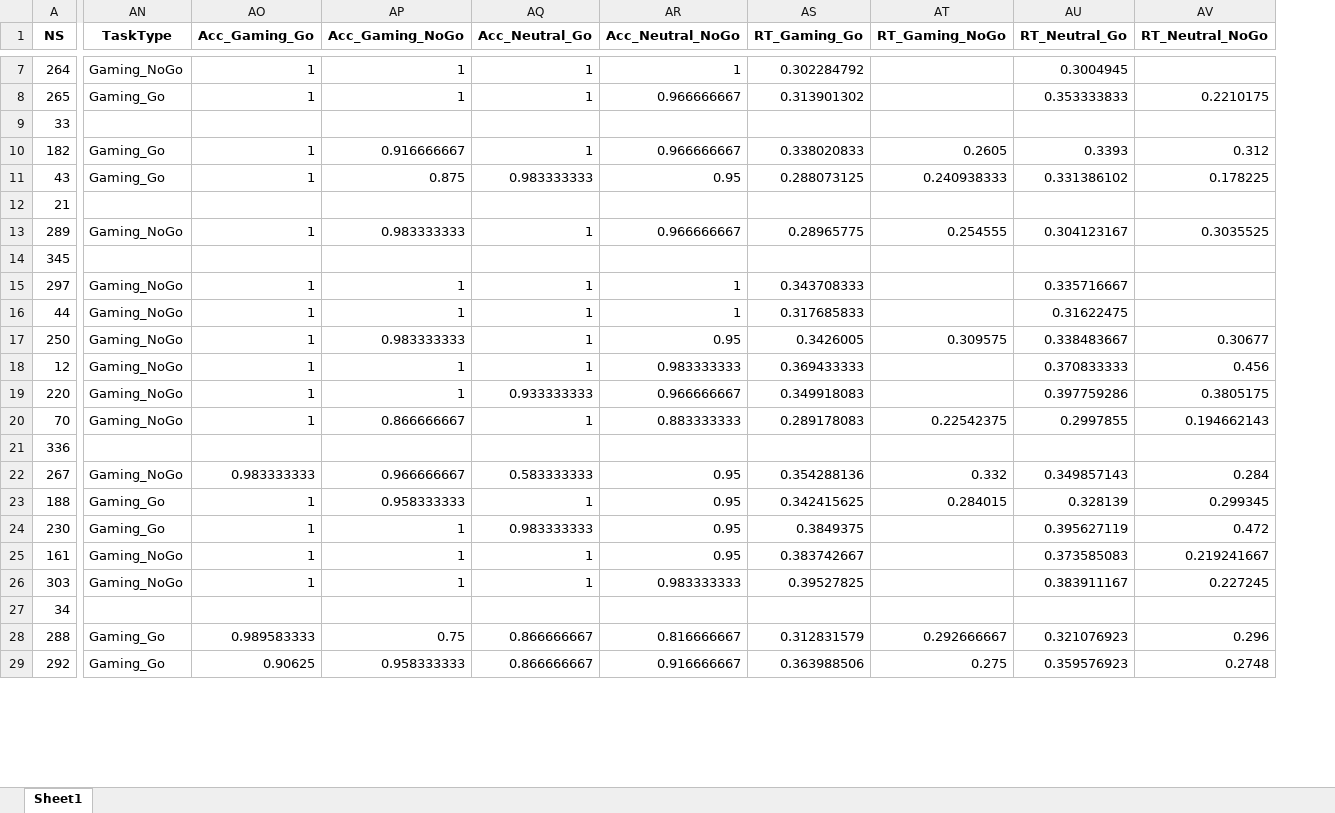
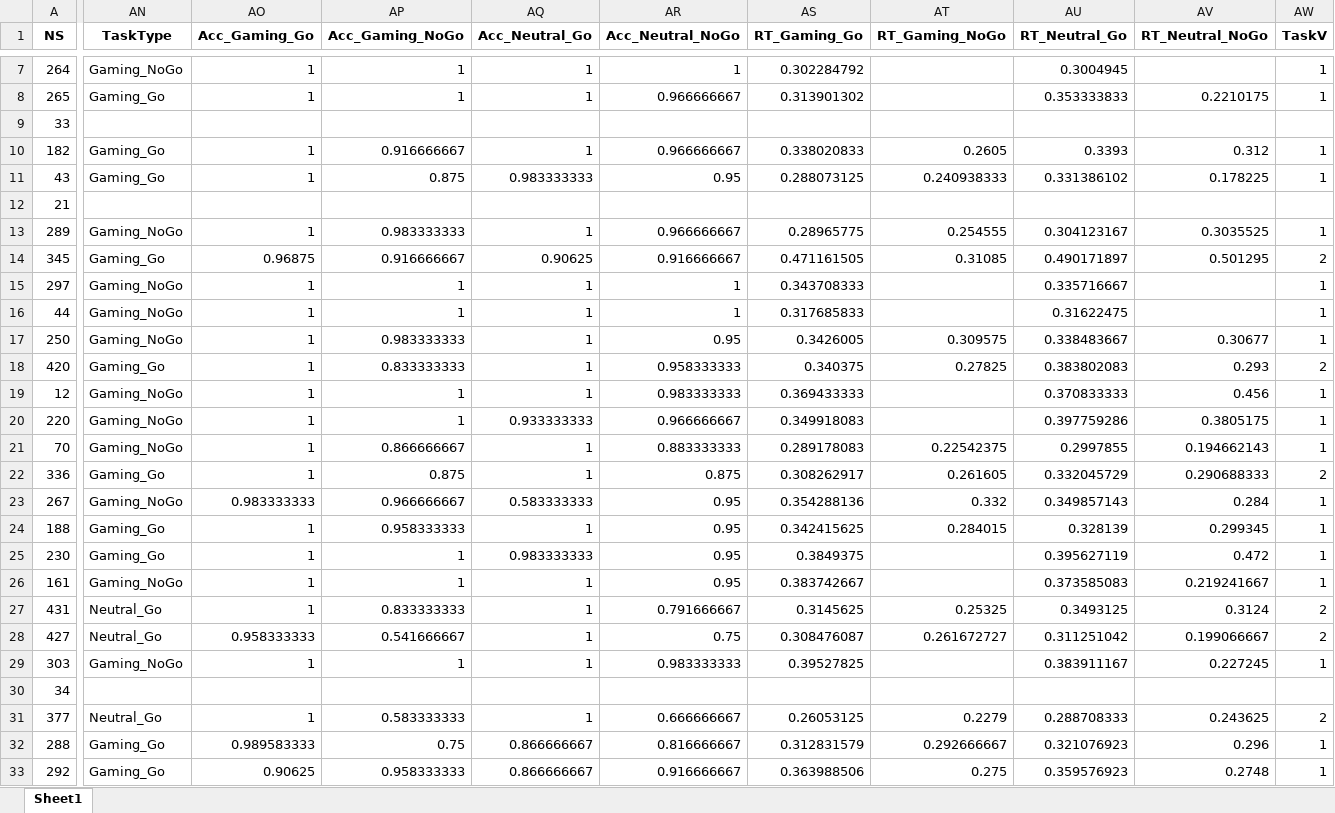
Before and after one commit to FWyckmans/OnlineVGstudy, an Excel workbook: Data/ProcessedData/dTot.xlsx, sheet Sheet1, drawn as a sheet; only a part is shown, gaps mark what is left out; values as stored, in another font and other column widths than the file's, no borders; addresses are those after the commit; rows hold the shown columns only; the diff covers the shown part only; the diff names each change by its address in the sheet, - before the commit and + after, or states it on an @@ line.

```diff
--- a/Data/ProcessedData/dTot.xlsx (sheet Sheet1)
+++ b/Data/ProcessedData/dTot.xlsx (sheet Sheet1)
+column AW (TaskV), rows 7-17: 1 | 1 |  | 1 | 1 |  | 1 | 2 | 1 | 1 | 1; rows 19-26: 1 | 1 | 1 | 2 | 1 | 1 | 1 | 1; row 29: 1; rows 32-33: 1 | 1
-AN14 (TaskType): (empty)
+AN14 (TaskType): Gaming_Go
-AO14 (Acc_Gaming_Go): (empty)
+AO14 (Acc_Gaming_Go): 0.96875
-AP14 (Acc_Gaming_NoGo): (empty)
+AP14 (Acc_Gaming_NoGo): 0.916666667
-AQ14 (Acc_Neutral_Go): (empty)
+AQ14 (Acc_Neutral_Go): 0.90625
-AR14 (Acc_Neutral_NoGo): (empty)
+AR14 (Acc_Neutral_NoGo): 0.916666667
-AS14 (RT_Gaming_Go): (empty)
+AS14 (RT_Gaming_Go): 0.471161505
-AT14 (RT_Gaming_NoGo): (empty)
+AT14 (RT_Gaming_NoGo): 0.31085
-AU14 (RT_Neutral_Go): (empty)
+AU14 (RT_Neutral_Go): 0.490171897
-AV14 (RT_Neutral_NoGo): (empty)
+AV14 (RT_Neutral_NoGo): 0.501295
+row 18: 420 | Gaming_Go | 1 | 0.833333333 | 1 | 0.958333333 | 0.340375 | 0.27825 | 0.383802083 | 0.293 | 2
-AN22 (TaskType): (empty)
+AN22 (TaskType): Gaming_Go
-AO22 (Acc_Gaming_Go): (empty)
+AO22 (Acc_Gaming_Go): 1
-AP22 (Acc_Gaming_NoGo): (empty)
+AP22 (Acc_Gaming_NoGo): 0.875
-AQ22 (Acc_Neutral_Go): (empty)
+AQ22 (Acc_Neutral_Go): 1
-AR22 (Acc_Neutral_NoGo): (empty)
+AR22 (Acc_Neutral_NoGo): 0.875
-AS22 (RT_Gaming_Go): (empty)
+AS22 (RT_Gaming_Go): 0.308262917
-AT22 (RT_Gaming_NoGo): (empty)
+AT22 (RT_Gaming_NoGo): 0.261605
-AU22 (RT_Neutral_Go): (empty)
+AU22 (RT_Neutral_Go): 0.332045729
-AV22 (RT_Neutral_NoGo): (empty)
+AV22 (RT_Neutral_NoGo): 0.290688333
+row 27: 431 | Neutral_Go | 1 | 0.833333333 | 1 | 0.791666667 | 0.3145625 | 0.25325 | 0.3493125 | 0.3124 | 2
+row 28: 427 | Neutral_Go | 0.958333333 | 0.541666667 | 1 | 0.75 | 0.308476087 | 0.261672727 | 0.311251042 | 0.199066667 | 2
+row 31: 377 | Neutral_Go | 1 | 0.583333333 | 1 | 0.666666667 | 0.26053125 | 0.2279 | 0.288708333 | 0.243625 | 2
```
Also changed, not shown: 19 added rows and 86 edited cells elsewhere in this sheet, 4 other files.
